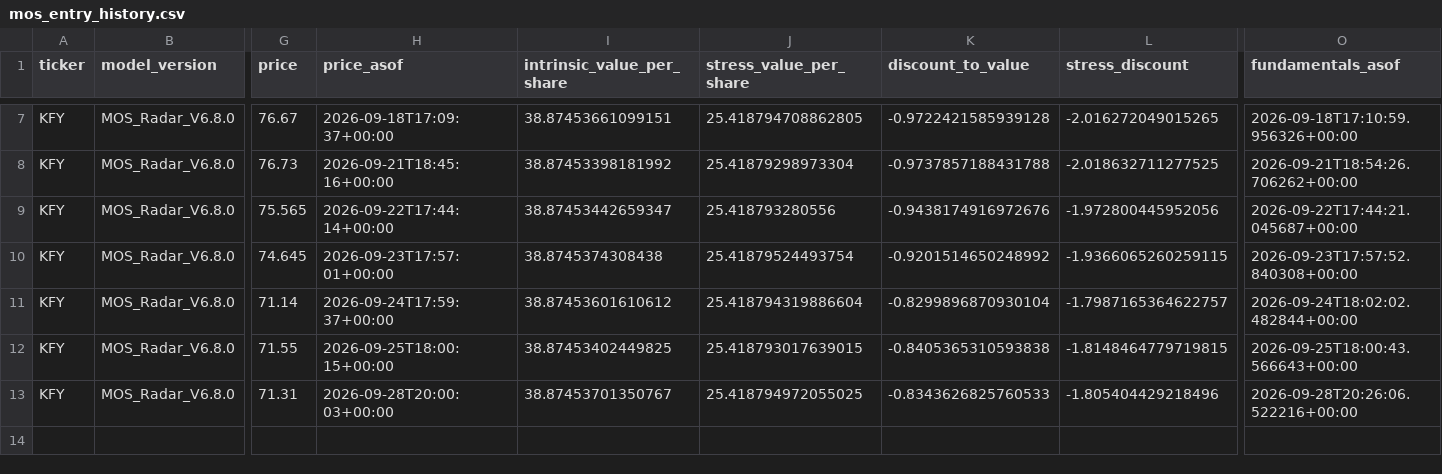
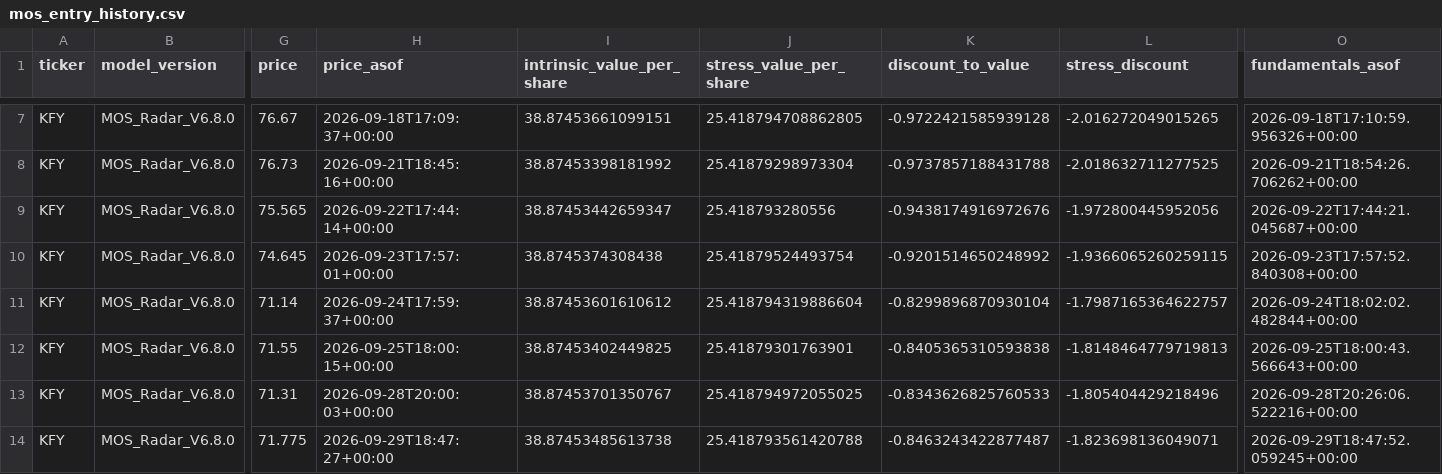
Before and after one commit to liming-chuan/mos-radar, a CSV file: state/mos_entry_history.csv, drawn as a sheet; only a part is shown, gaps mark what is left out; rows hold the shown columns only; the diff names each change by its address in the sheet, - before the commit and + after, or states it on an @@ line.

Commit message:
update mos radar public state

```diff
--- a/state/mos_entry_history.csv
+++ b/state/mos_entry_history.csv
-J12 (stress_value_per_share): 25.418793017639015
+J12 (stress_value_per_share): 25.41879301763901
-L12 (stress_discount): -1.8148464779719815
+L12 (stress_discount): -1.8148464779719813
+row 14: KFY | MOS_Radar_V6.8.0 | 71.775 | 2026-09-29T18:47:27+00:00 | 38.87453485613738 | 25.418793561420788 | -0.8463243422877487 | -1.823698136049071 | 2026-09-29T18:47:52.059245+00:00
```
Also changed, not shown: 2 other files.
